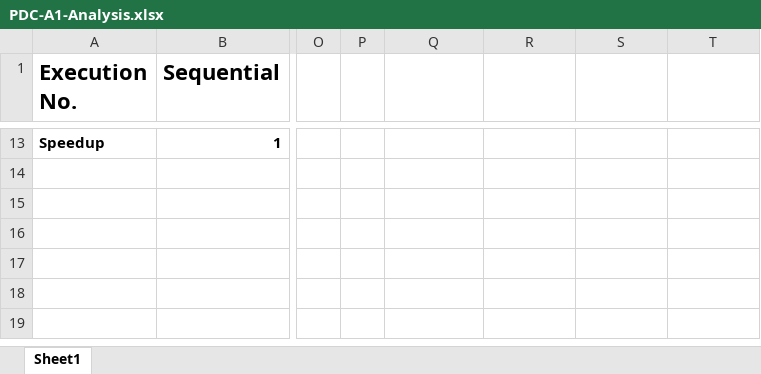
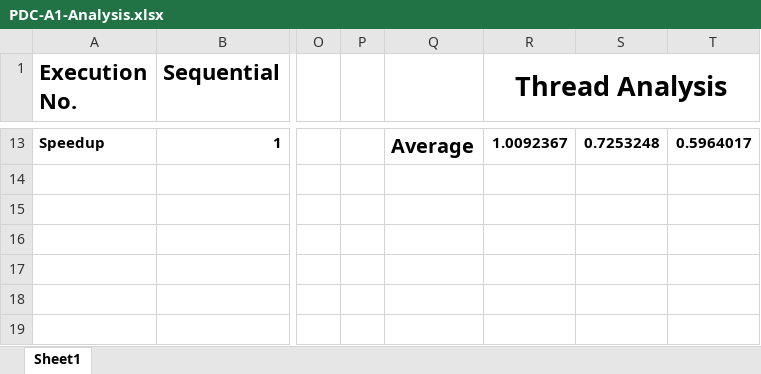
Before and after one commit to Junaid7200/PDC-A1-1167-K_Means_Clustering, an Excel workbook: PDC-A1-Analysis.xlsx, sheet Sheet1, drawn as a sheet; only a part is shown, gaps mark what is left out; values as stored, in another font and other column widths than the file's, no borders; charts and pictures not drawn; the diff covers the shown part only; the diff names each change by its address in the sheet, - before the commit and + after, or states it on an @@ line.

```diff
--- a/PDC-A1-Analysis.xlsx (sheet Sheet1)
+++ b/PDC-A1-Analysis.xlsx (sheet Sheet1)
-R1: (empty)
+R1: Thread Analysis
+R1:T1 merged
-Q13: (empty)
+Q13: Average
-R13 (Thread Analysis): (empty)
+R13 (Thread Analysis): 1.0092367
-S13: (empty)
+S13: 0.7253248
-T13: (empty)
+T13: 0.5964017
```
Also changed, not shown: 33 edited cells elsewhere in this sheet.
